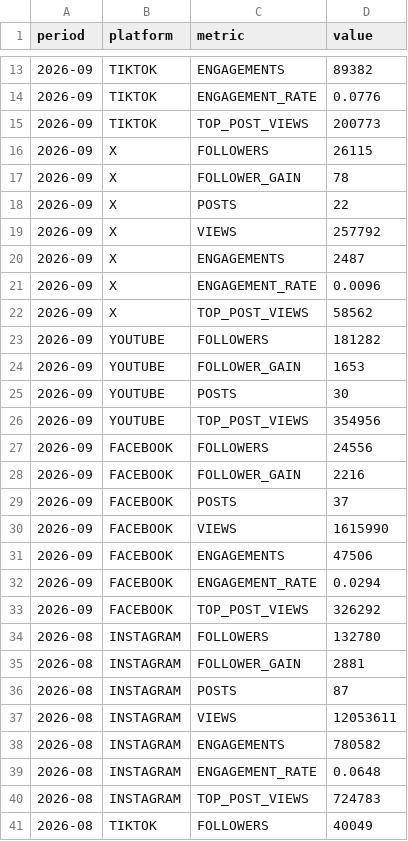
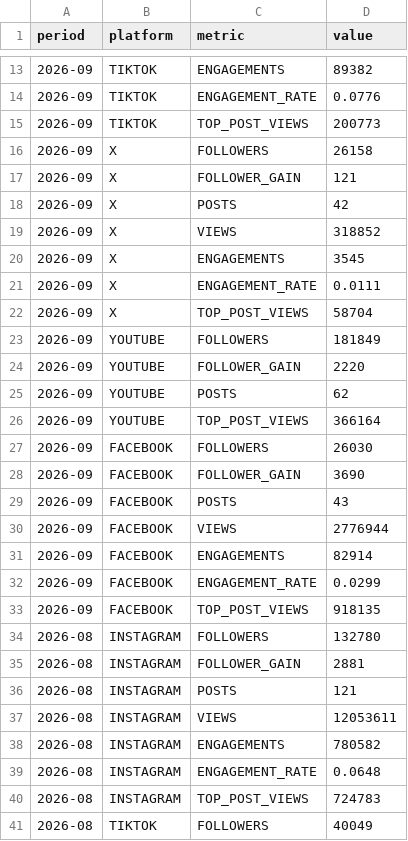
Before and after one commit to raindelaymedia/roadtrippin, a CSV file: master/shows/road_trippin/data/socials.csv, drawn as a sheet; only a part is shown, gaps mark what is left out; the diff covers the shown part only.

```diff
--- a/master/shows/road_trippin/data/socials.csv
+++ b/master/shows/road_trippin/data/socials.csv
@@ -15,23 +15,23 @@ period,platform,metric,value
 2026-09,TIKTOK,TOP_POST_VIEWS,200773
-2026-09,X,FOLLOWERS,26115
-2026-09,X,FOLLOWER_GAIN,78
-2026-09,X,POSTS,22
-2026-09,X,VIEWS,257792
-2026-09,X,ENGAGEMENTS,2487
-2026-09,X,ENGAGEMENT_RATE,0.0096
-2026-09,X,TOP_POST_VIEWS,58562
-2026-09,YOUTUBE,FOLLOWERS,181282
-2026-09,YOUTUBE,FOLLOWER_GAIN,1653
-2026-09,YOUTUBE,POSTS,30
-2026-09,YOUTUBE,TOP_POST_VIEWS,354956
-2026-09,FACEBOOK,FOLLOWERS,24556
-2026-09,FACEBOOK,FOLLOWER_GAIN,2216
-2026-09,FACEBOOK,POSTS,37
-2026-09,FACEBOOK,VIEWS,1615990
-2026-09,FACEBOOK,ENGAGEMENTS,47506
-2026-09,FACEBOOK,ENGAGEMENT_RATE,0.0294
-2026-09,FACEBOOK,TOP_POST_VIEWS,326292
+2026-09,X,FOLLOWERS,26158
+2026-09,X,FOLLOWER_GAIN,121
+2026-09,X,POSTS,42
+2026-09,X,VIEWS,318852
+2026-09,X,ENGAGEMENTS,3545
+2026-09,X,ENGAGEMENT_RATE,0.0111
+2026-09,X,TOP_POST_VIEWS,58704
+2026-09,YOUTUBE,FOLLOWERS,181849
+2026-09,YOUTUBE,FOLLOWER_GAIN,2220
+2026-09,YOUTUBE,POSTS,62
+2026-09,YOUTUBE,TOP_POST_VIEWS,366164
+2026-09,FACEBOOK,FOLLOWERS,26030
+2026-09,FACEBOOK,FOLLOWER_GAIN,3690
+2026-09,FACEBOOK,POSTS,43
+2026-09,FACEBOOK,VIEWS,2776944
+2026-09,FACEBOOK,ENGAGEMENTS,82914
+2026-09,FACEBOOK,ENGAGEMENT_RATE,0.0299
+2026-09,FACEBOOK,TOP_POST_VIEWS,918135
 2026-08,INSTAGRAM,FOLLOWERS,132780
 2026-08,INSTAGRAM,FOLLOWER_GAIN,2881
-2026-08,INSTAGRAM,POSTS,87
+2026-08,INSTAGRAM,POSTS,121
 2026-08,INSTAGRAM,VIEWS,12053611
```
Also changed, not shown: 7 edited cells elsewhere in this file.
